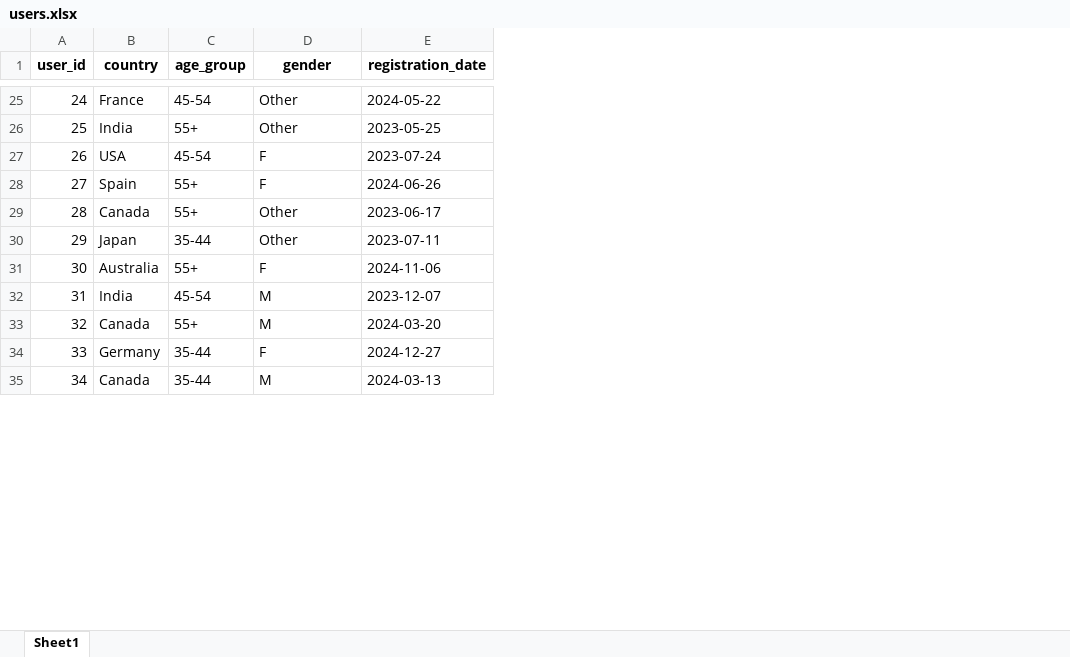
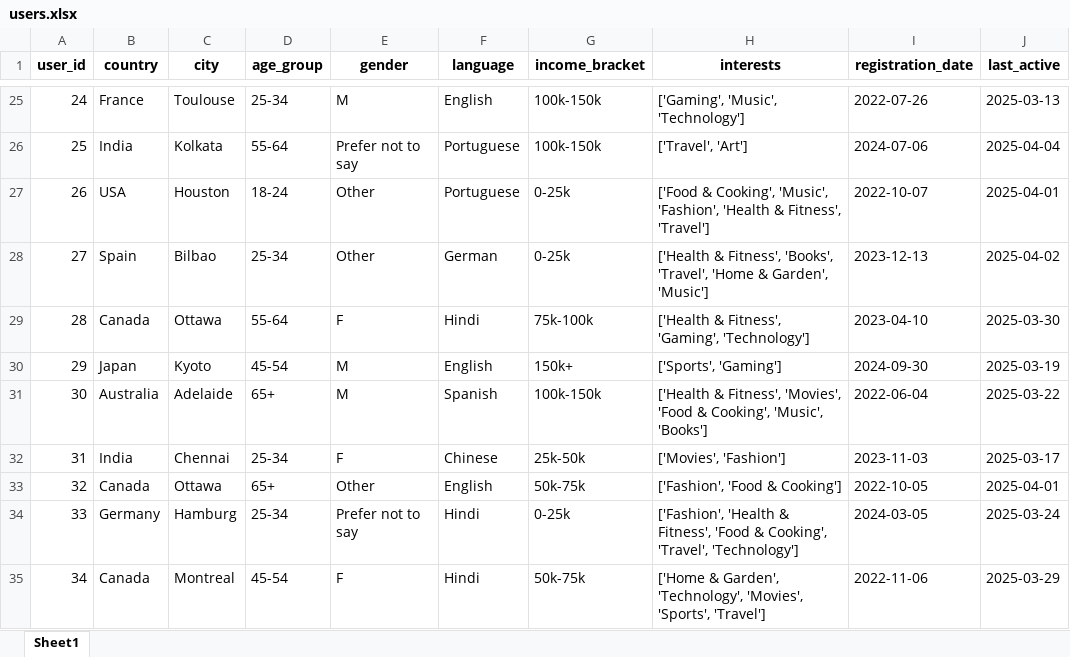
Before and after one commit to gabrielpierobon/recommendation, an Excel workbook: data/users.xlsx, sheet Sheet1, drawn as a sheet; only a part is shown, gaps mark what is left out; values as stored, in another font and other column widths than the file's, no borders; addresses are those after the commit; the diff covers the shown part only; the diff names each change by its address in the sheet, - before the commit and + after, or states it on an @@ line.

```diff
--- a/data/users.xlsx (sheet Sheet1)
+++ b/data/users.xlsx (sheet Sheet1)
+column C (city), rows 25-35: Toulouse | Kolkata | Houston | Bilbao | Ottawa | Kyoto | Adelaide | Chennai | Ottawa | Hamburg | Montreal
+column F (language), rows 25-35: English | Portuguese | Portuguese | German | Hindi | English | Spanish | Chinese | English | Hindi | Hindi
+column G (income_bracket), rows 25-35: 100k-150k | 100k-150k | 0-25k | 0-25k | 75k-100k | 150k+ | 100k-150k | 25k-50k | 50k-75k | 0-25k | 50k-75k
+column H (interests), rows 25-35: ['Gaming', 'Music', 'Technology'] | ['Travel', 'Art'] | ['Food & Cooking', 'Music', 'Fashion', 'Health & Fitness', 'Travel'] | ['Health & Fitness', 'Books', 'Travel', 'Home & Garden', 'Music'] | ['Health & Fitness', 'Gaming', 'Technology'] | ['Sports', 'Gaming'] | ['Health & Fitness', 'Movies', 'Food & Cooking', 'Music', 'Books'] | ['Movies', 'Fashion'] | ['Fashion', 'Food & Cooking'] | ['Fashion', 'Health & Fitness', 'Food & Cooking', 'Travel', 'Technology'] | ['Home & Garden', 'Technology', 'Movies', 'Sports', 'Travel']
+column J (last_active), rows 25-35: 2025-03-13 | 2025-04-04 | 2025-04-01 | 2025-04-02 | 2025-03-30 | 2025-03-19 | 2025-03-22 | 2025-03-17 | 2025-04-01 | 2025-03-24 | 2025-03-29
-D25 (age_group): 45-54
+D25 (age_group): 25-34
-E25 (gender): Other
+E25 (gender): M
-I25 (registration_date): 2024-05-22
+I25 (registration_date): 2022-07-26
-D26 (age_group): 55+
+D26 (age_group): 55-64
-E26 (gender): Other
+E26 (gender): Prefer not to say
-I26 (registration_date): 2023-05-25
+I26 (registration_date): 2024-07-06
-D27 (age_group): 45-54
+D27 (age_group): 18-24
-E27:E28 (gender): F
+E27:E28 (gender): Other
-I27 (registration_date): 2023-07-24
+I27 (registration_date): 2022-10-07
-D28 (age_group): 55+
+D28 (age_group): 25-34
-I28 (registration_date): 2024-06-26
+I28 (registration_date): 2023-12-13
-D29 (age_group): 55+
+D29 (age_group): 55-64
-E29 (gender): Other
+E29 (gender): F
-I29 (registration_date): 2023-06-17
+I29 (registration_date): 2023-04-10
-D30 (age_group): 35-44
+D30 (age_group): 45-54
-E30 (gender): Other
+E30 (gender): M
-I30 (registration_date): 2023-07-11
+I30 (registration_date): 2024-09-30
-D31 (age_group): 55+
+D31 (age_group): 65+
-E31 (gender): F
+E31 (gender): M
-I31 (registration_date): 2024-11-06
+I31 (registration_date): 2022-06-04
-D32 (age_group): 45-54
+D32 (age_group): 25-34
-E32 (gender): M
+E32 (gender): F
-I32 (registration_date): 2023-12-07
+I32 (registration_date): 2023-11-03
-D33 (age_group): 55+
+D33 (age_group): 65+
-E33 (gender): M
+E33 (gender): Other
-I33 (registration_date): 2024-03-20
+I33 (registration_date): 2022-10-05
-D34 (age_group): 35-44
+D34 (age_group): 25-34
-E34 (gender): F
+E34 (gender): Prefer not to say
-I34 (registration_date): 2024-12-27
+I34 (registration_date): 2024-03-05
-D35 (age_group): 35-44
+D35 (age_group): 45-54
-E35 (gender): M
+E35 (gender): F
-I35 (registration_date): 2024-03-13
+I35 (registration_date): 2022-11-06
```
Also changed, not shown: 224 edited cells elsewhere in this sheet, data/items.xlsx, data/ratings.xlsx, 5 other files.
